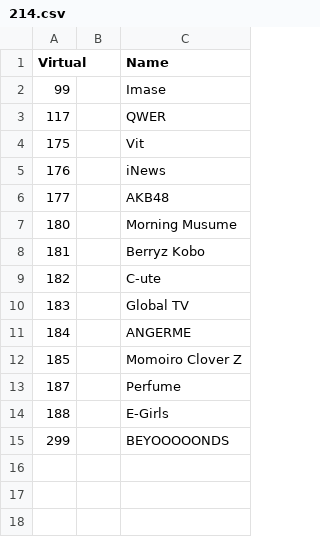
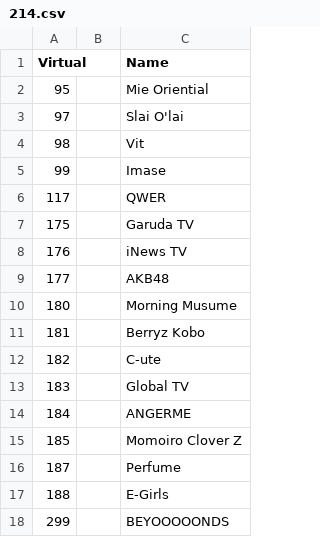
Before and after one commit to TG635-alt126xA/ExtendedMaster113, a CSV file: 214.csv, drawn as a sheet.

Commit message:
Update 214.csv

```diff
--- a/214.csv
+++ b/214.csv
@@ -1,6 +1,9 @@
 Virtual,,Name
+95,,Mie Oriential
+97,,Slai O'lai
+98,,Vit
 99,,Imase
 117,,QWER
-175,,Vit
-176,,iNews
+175,,Garuda TV
+176,,iNews TV
 177,,AKB48
```
